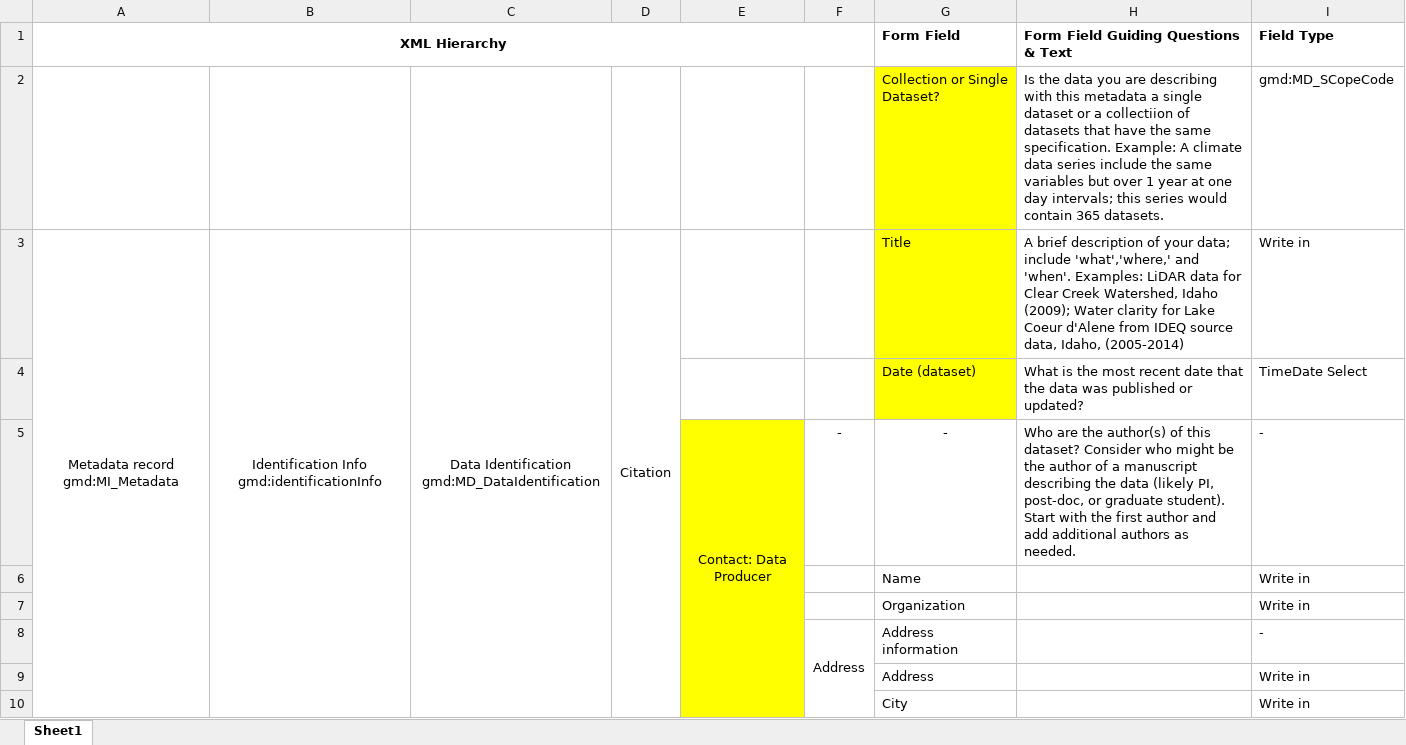
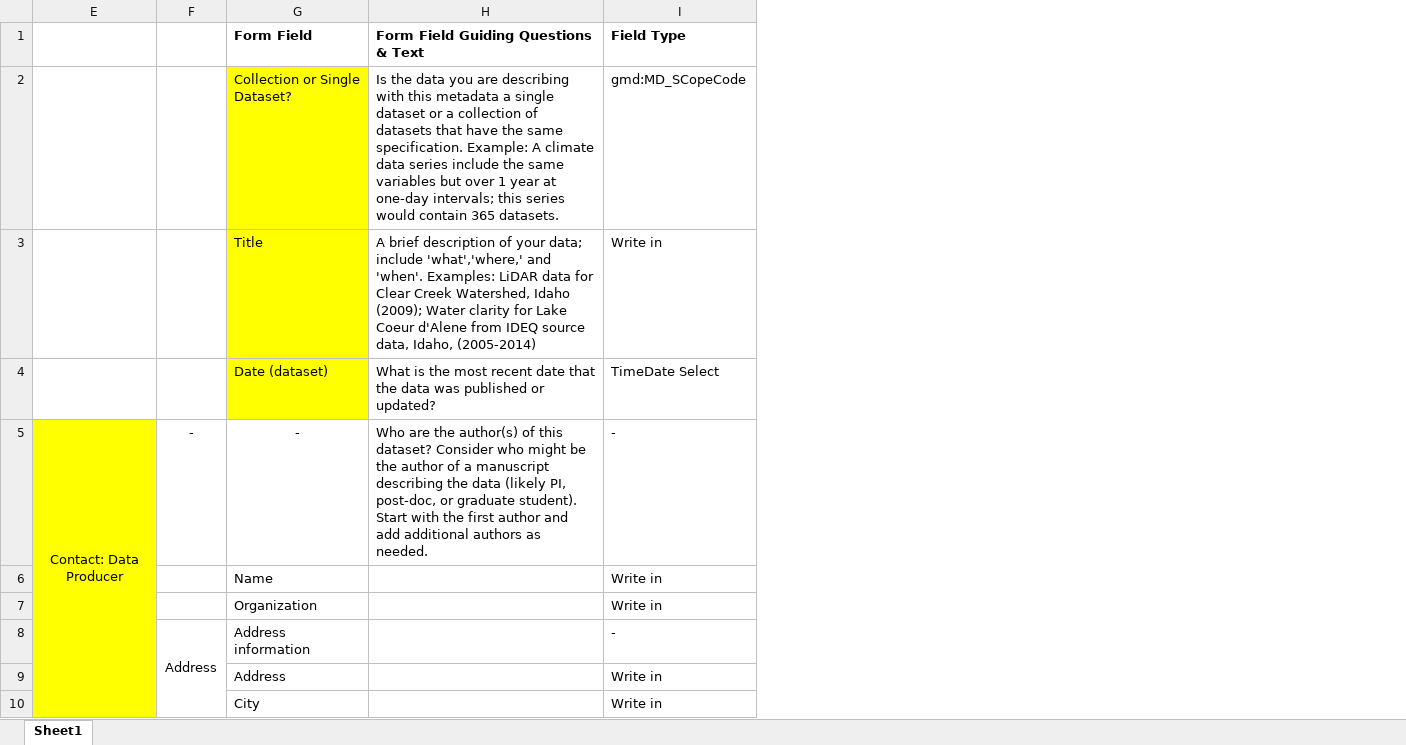
Before and after one commit to northwest-knowledge-network/mdedit, an Excel workbook: design_doc/MetadataEditor_DesignDoc.xlsx, sheet Sheet1, drawn as a sheet; only a part is shown; values as stored, in another font and other column widths than the file's, no borders; the diff covers the shown part only; the diff names each change by its address in the sheet, - before the commit and + after, or states it on an @@ line.

Commit message:
typo edits
fixed a couple typos in the design doc

```diff
--- a/design_doc/MetadataEditor_DesignDoc.xlsx (sheet Sheet1)
+++ b/design_doc/MetadataEditor_DesignDoc.xlsx (sheet Sheet1)
@@ column A (XML Hierarchy) hidden, row 3: Metadata record gmd:MI_Metadata @@
@@ column B hidden, row 3: Identification Info gmd:identificationInfo @@
@@ column C hidden, row 3: Data Identification gmd:MD_DataIdentification @@
@@ column D hidden, row 3: Citation @@
-H2: …or a collectiion of datasets that have the same specification. Example: A climate data series include the same variables but over 1 year at one day intervals; this…
+H2: …or a collection of datasets that have the same specification. Example: A climate data series include the same variables but over 1 year at one-day intervals; this…
```
Also changed, not shown: 1 edited cell elsewhere in this sheet.
